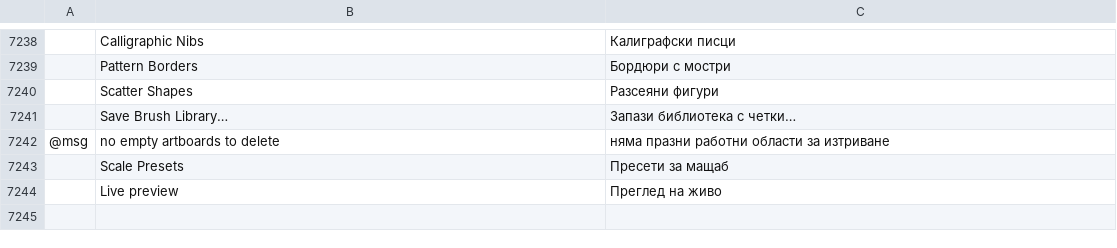
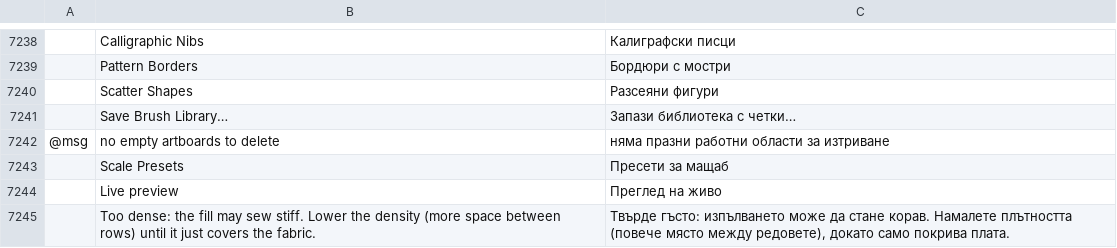
Before and after one commit to StitchFoundry/StitchFoundry, a TSV file: crates/ui-egui/src/i18n/bg.tsv, drawn as a sheet; only a part is shown, gaps mark what is left out; the diff names each change by its address in the sheet, - before the commit and + after, or states it on an @@ line.

```diff
--- a/crates/ui-egui/src/i18n/bg.tsv
+++ b/crates/ui-egui/src/i18n/bg.tsv
+row 7245:  | Too dense: the fill may sew stiff. Lower the density (more space between rows) until it just covers the fabric. | Твърде гъсто: изпълването може да стане корав. Намалете плътността (повече място между редовете), докато само покрива плата.
```
Also changed, not shown: crates/ui-egui/src/i18n/el.tsv, crates/ui-egui/src/i18n/ja.tsv, 24 other files.
